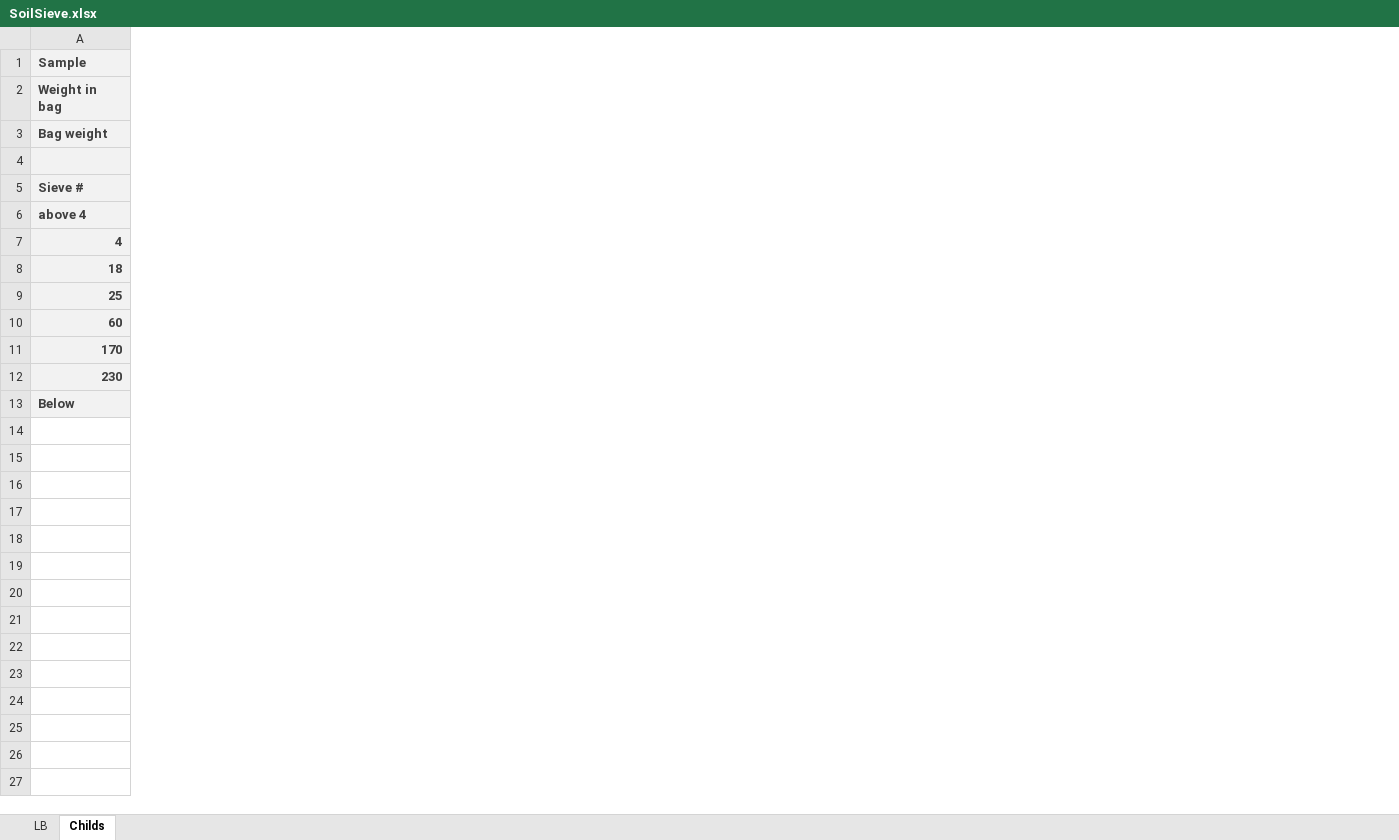
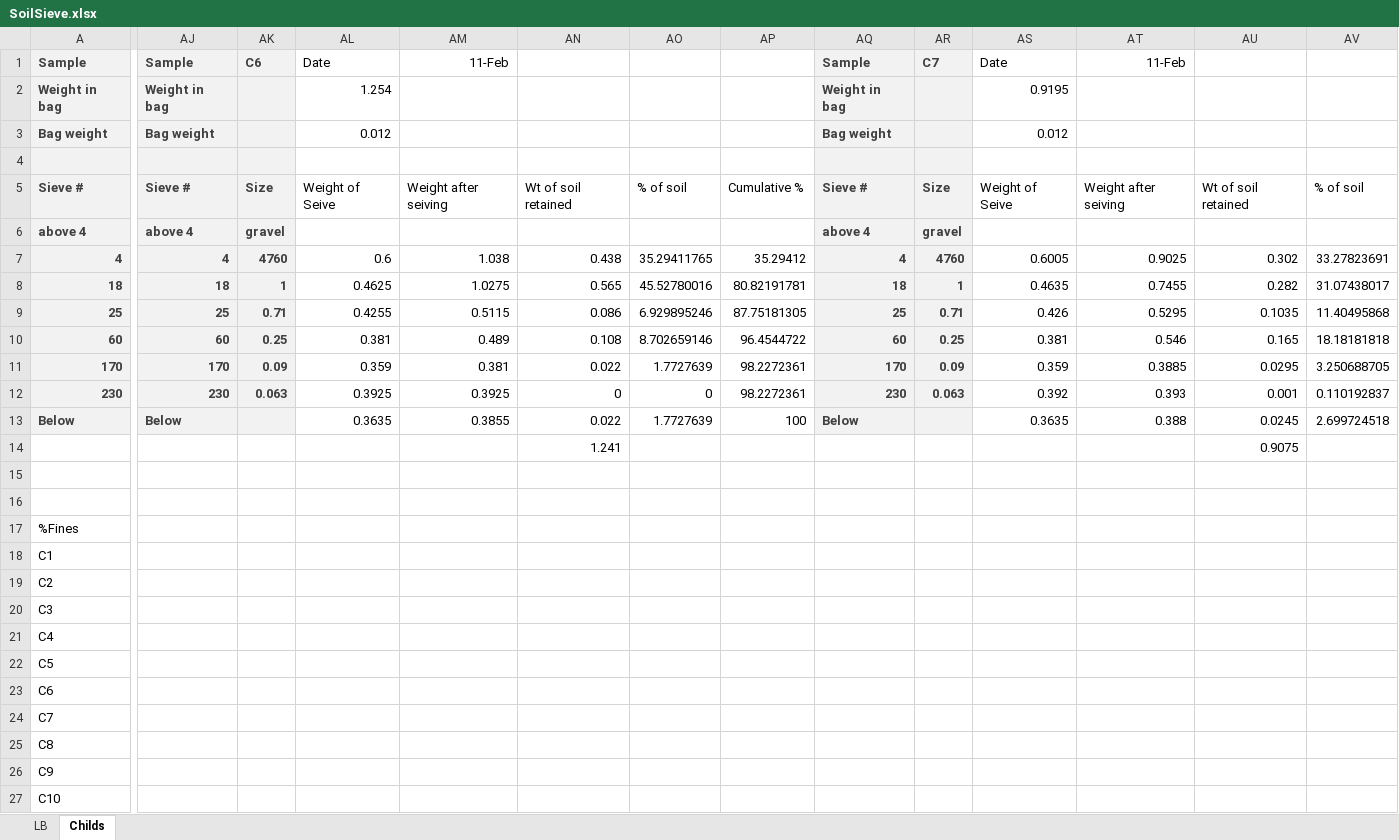
Before and after one commit to quentinmccalla1/Thesis, an Excel workbook: SoilSieve.xlsx, sheet Childs, drawn as a sheet; only a part is shown, gaps mark what is left out; values as stored, in another font and other column widths than the file's, no borders; rows hold the shown columns only; the diff covers the shown part only; the diff names each change by its address in the sheet, - before the commit and + after, or states it on an @@ line.

```diff
--- a/SoilSieve.xlsx (sheet Childs)
+++ b/SoilSieve.xlsx (sheet Childs)
+column AJ, rows 1-13: Sample | Weight in bag | Bag weight |  | Sieve # | above 4 | 4 | 18 | 25 | 60 | 170 | 230 | Below
+column AK, rows 1-12: C6 |  |  |  | Size | gravel | 4760 | 1 | 0.71 | 0.25 | 0.09 | 0.063
+column AL, rows 1-13: Date | 1.254 | 0.012 |  | Weight of Seive |  | 0.6 | 0.4625 | 0.4255 | 0.381 | 0.359 | 0.3925 | 0.3635
+column AM, rows 1-13: 11-Feb |  |  |  | Weight after seiving |  | 1.038 | 1.0275 | 0.5115 | 0.489 | 0.381 | 0.3925 | 0.3855
+column AN, rows 5-14: Wt of soil retained |  | 0.438 | 0.565 | 0.086 | 0.108 | 0.022 | 0 | 0.022 | 1.241
+column AO, rows 5-13: % of soil |  | 35.29411765 | 45.52780016 | 6.929895246 | 8.702659146 | 1.7727639 | 0 | 1.7727639
+column AP, rows 5-13: Cumulative % |  | 35.29412 | 80.82191781 | 87.75181305 | 96.4544722 | 98.2272361 | 98.2272361 | 100
+column AQ, rows 1-13: Sample | Weight in bag | Bag weight |  | Sieve # | above 4 | 4 | 18 | 25 | 60 | 170 | 230 | Below
+column AR, rows 1-12: C7 |  |  |  | Size | gravel | 4760 | 1 | 0.71 | 0.25 | 0.09 | 0.063
+column AS, rows 1-13: Date | 0.9195 | 0.012 |  | Weight of Seive |  | 0.6005 | 0.4635 | 0.426 | 0.381 | 0.359 | 0.392 | 0.3635
+column AT, rows 1-13: 11-Feb |  |  |  | Weight after seiving |  | 0.9025 | 0.7455 | 0.5295 | 0.546 | 0.3885 | 0.393 | 0.388
+column AU, rows 5-14: Wt of soil retained |  | 0.302 | 0.282 | 0.1035 | 0.165 | 0.0295 | 0.001 | 0.0245 | 0.9075
+column AV, rows 5-13: % of soil |  | 33.27823691 | 31.07438017 | 11.40495868 | 18.18181818 | 3.250688705 | 0.110192837 | 2.699724518
+row 15: (empty)
+row 16: (empty)
+row 17: %Fines
+row 18: C1
+row 19: C2
+row 20: C3
+row 21: C4
+row 22: C5
+row 23: C6
+row 24: C7
+row 25: C8
+row 26: C9
+row 27: C10
```
Also changed, not shown: 22 added columns and 1 edited cell elsewhere in this sheet, 2 other files.
